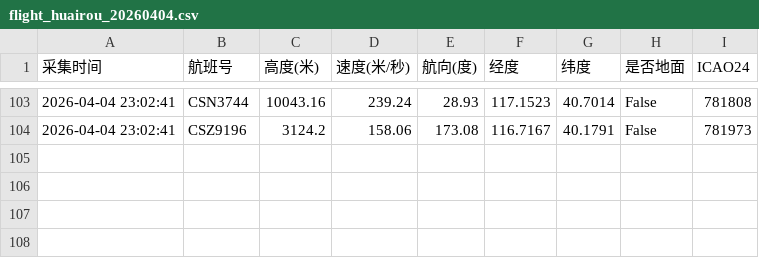
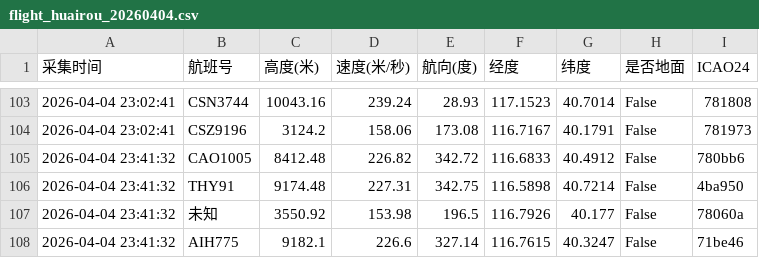
Before and after one commit to 5sncwcvt4h-star/plane, a CSV file: data/202604/flight_huairou_20260404.csv, drawn as a sheet; only a part is shown, gaps mark what is left out.

```diff
--- a/data/202604/flight_huairou_20260404.csv
+++ b/data/202604/flight_huairou_20260404.csv
@@ -104 +104,5 @@
 2026-04-04 23:02:41,CSZ9196,3124.2,158.06,173.08,116.7167,40.1791,False,781973
+2026-04-04 23:41:32,CAO1005,8412.48,226.82,342.72,116.6833,40.4912,False,780bb6
+2026-04-04 23:41:32,THY91,9174.48,227.31,342.75,116.5898,40.7214,False,4ba950
+2026-04-04 23:41:32,未知,3550.92,153.98,196.5,116.7926,40.177,False,78060a
+2026-04-04 23:41:32,AIH775,9182.1,226.6,327.14,116.7615,40.3247,False,71be46
```
